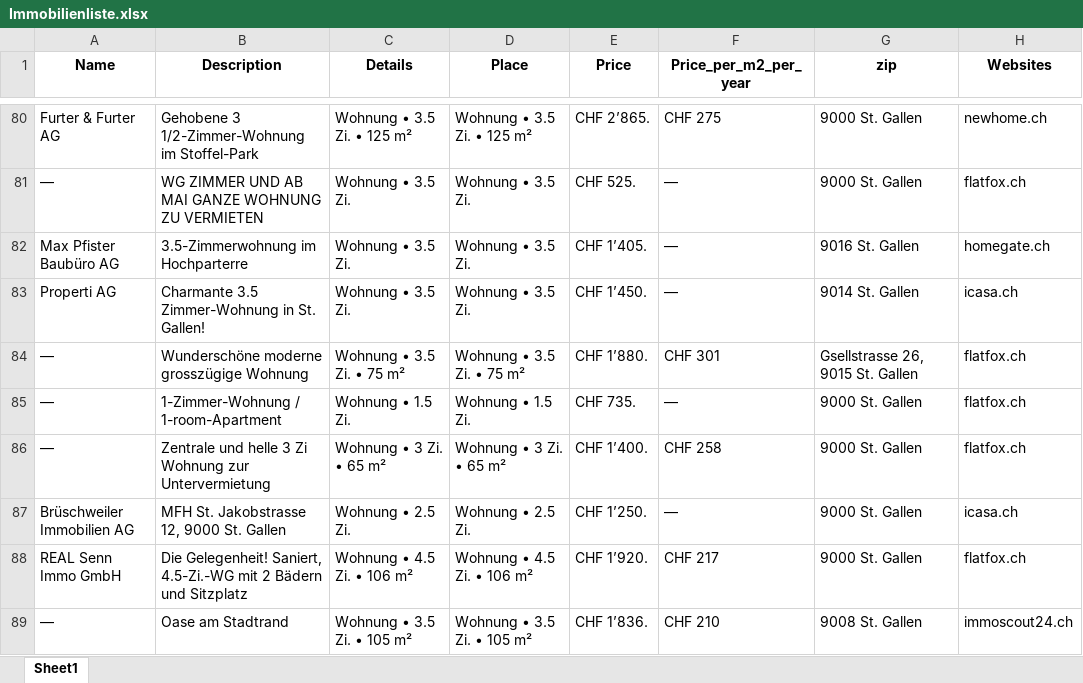
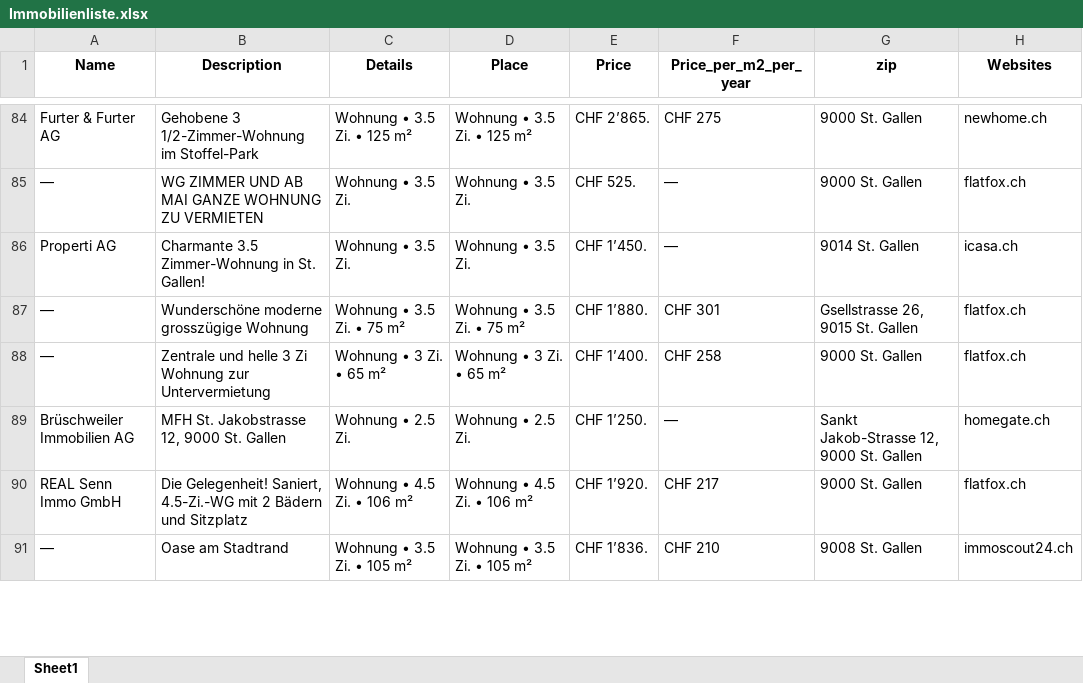
Before and after one commit to lorexzx/CS, an Excel workbook: Immobilienliste.xlsx, sheet Sheet1, drawn as a sheet; only a part is shown, gaps mark what is left out; values as stored, in another font and other column widths than the file's, no borders; removed rows and columns are numbered as before the commit, all else as after; the diff covers the shown part only; the diff names each change by its address in the sheet, - before the commit and + after, or states it on an @@ line.

```diff
--- a/Immobilienliste.xlsx (sheet Sheet1)
+++ b/Immobilienliste.xlsx (sheet Sheet1)
-row 82: Max Pfister Baubüro AG | 3.5-Zimmerwohnung im Hochparterre | Wohnung • 3.5 Zi. | Wohnung • 3.5 Zi. | CHF 1’405. | — | 9016 St. Gallen | homegate.ch
-row 85: — | 1-Zimmer-Wohnung / 1-room-Apartment | Wohnung • 1.5 Zi. | Wohnung • 1.5 Zi. | CHF 735. | — | 9000 St. Gallen | flatfox.ch
-G89 (zip): 9000 St. Gallen
+G89 (zip): Sankt Jakob-Strasse 12, 9000 St. Gallen
-H89 (Websites): icasa.ch
+H89 (Websites): homegate.ch
```
Also changed, not shown: 13 added rows, 11 removed rows, 2 moved rows and 14 edited cells elsewhere in this sheet.
